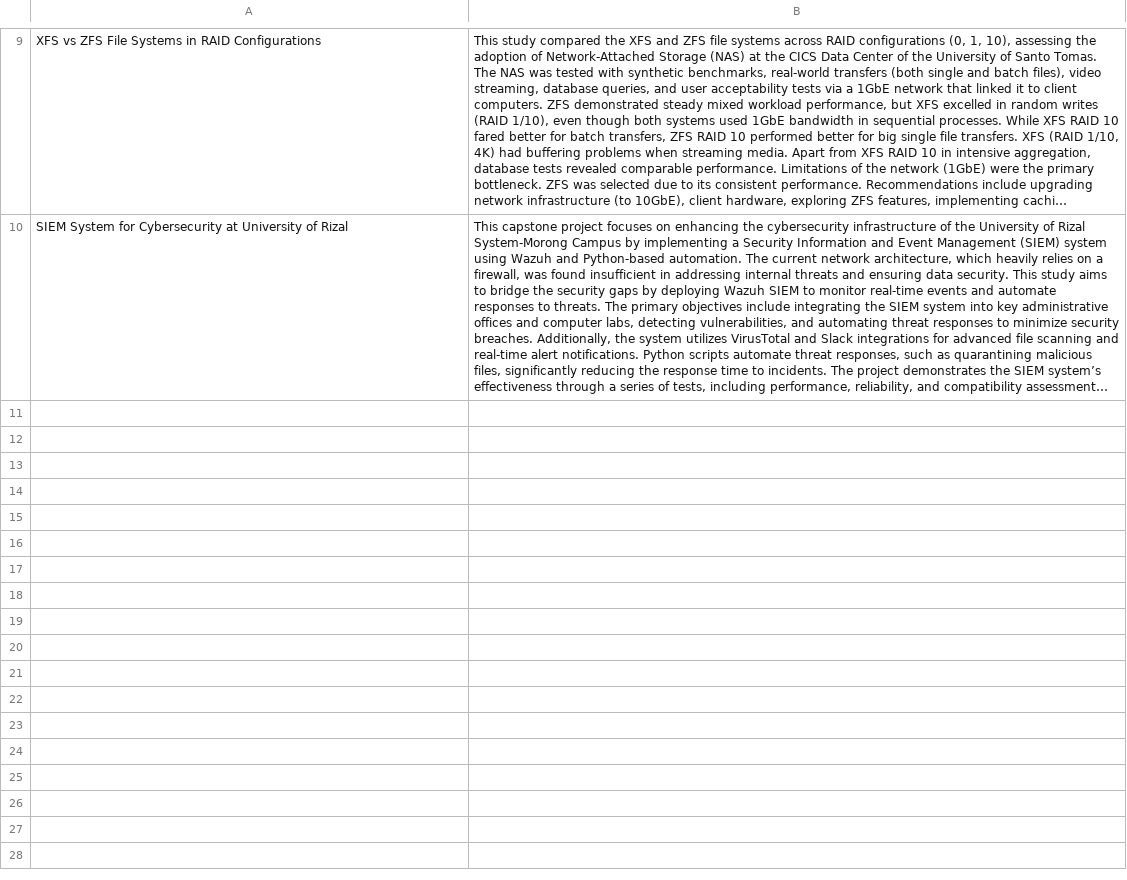
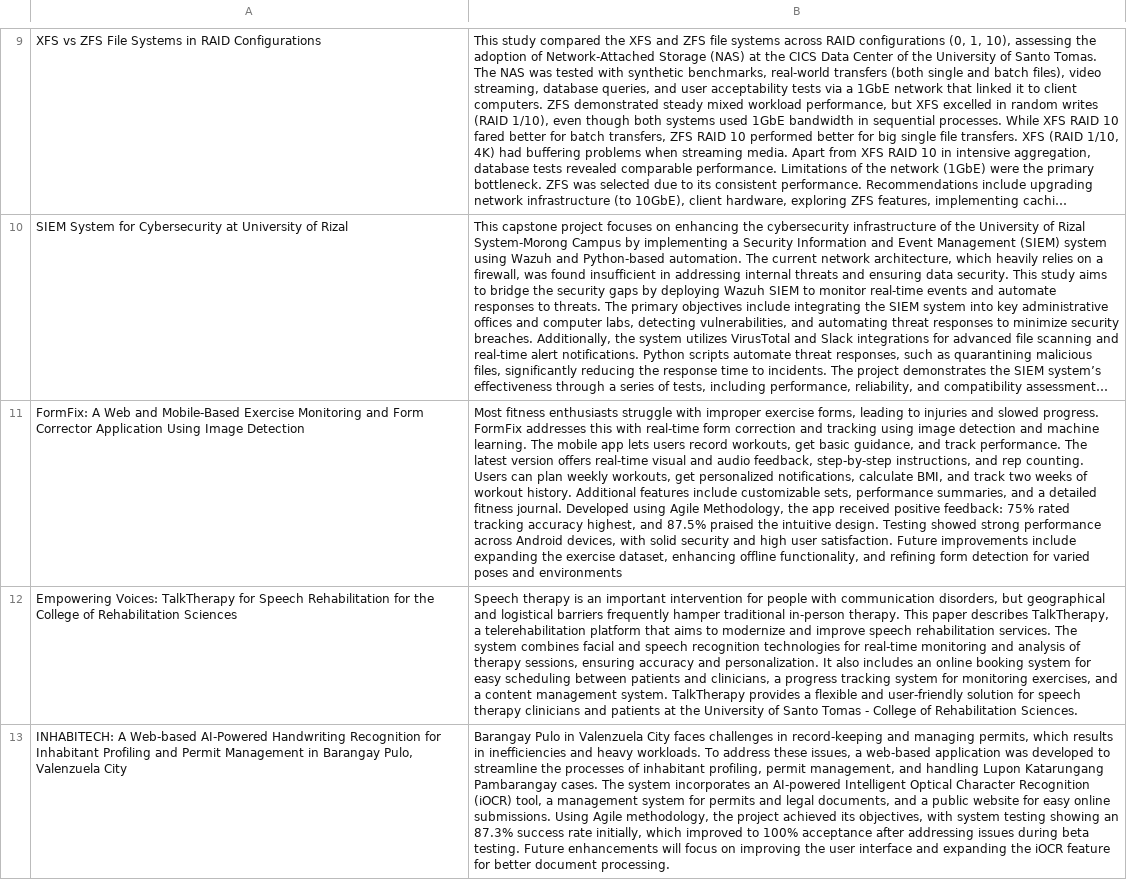
Before and after one commit to kruoshi/AIcademia, a CSV file: project_search/project_dataset/projects.csv, drawn as a sheet; only a part is shown, gaps mark what is left out; long unchanged cells end in …; the diff names each change by its address in the sheet, - before the commit and + after, or states it on an @@ line.

Commit message:
feat: vector search using supabase query

```diff
--- a/project_search/project_dataset/projects.csv
+++ b/project_search/project_dataset/projects.csv
+row 11: FormFix: A Web and Mobile-Based Exercise Monitoring and Form Corrector Application Using Image Detection | Most fitness enthusiasts struggle with improper exercise forms, leading to injuries and slowed progress. FormFix addresses this with real-time form correction and tracking using image detection and machine learning. The mobile app lets users record workouts, get basic guidance, and track performance. The latest version offers real-time visual and audio feedback, step-by-step instructions, and rep counting. Users can plan weekly workouts, get personalized notifications, calculate BMI, and track two weeks of workout history. Additional features include customizable sets, performance summaries, and a detailed fitness journal. Developed using Agile Methodology, the app received positive feedback: 75% rated tracking accuracy highest, and 87.5% praised the intuitive design. Testing showed strong performance across Android devices, with solid security and high user satisfaction. Future improvements include expanding the exercise dataset, enhancing offline functionality, and refining form detection for varied poses and environments
+row 12: Empowering Voices: TalkTherapy for Speech Rehabilitation for the College of Rehabilitation Sciences | Speech therapy is an important intervention for people with communication disorders, but geographical and logistical barriers frequently hamper traditional in-person therapy. This paper describes TalkTherapy, a telerehabilitation platform that aims to modernize and improve speech rehabilitation services. The system combines facial and speech recognition technologies for real-time monitoring and analysis of therapy sessions, ensuring accuracy and personalization. It also includes an online booking system for easy scheduling between patients and clinicians, a progress tracking system for monitoring exercises, and a content management system. TalkTherapy provides a flexible and user-friendly solution for speech therapy clinicians and patients at the University of Santo Tomas - College of Rehabilitation Sciences.
+row 13: INHABITECH: A Web-based AI-Powered Handwriting Recognition for Inhabitant Profiling and Permit Management in Barangay Pulo, Valenzuela City | Barangay Pulo in Valenzuela City faces challenges in record-keeping and managing permits, which results in inefficiencies and heavy workloads. To address these issues, a web-based application was developed to streamline the processes of inhabitant profiling, permit management, and handling Lupon Katarungang Pambarangay cases. The system incorporates an AI-powered Intelligent Optical Character Recognition (iOCR) tool, a management system for permits and legal documents, and a public website for easy online submissions. Using Agile methodology, the project achieved its objectives, with system testing showing an 87.3% success rate initially, which improved to 100% acceptance after addressing issues during beta testing. Future enhancements will focus on improving the user interface and expanding the iOCR feature for better document processing.
```
Also changed, not shown: 2 other files.
